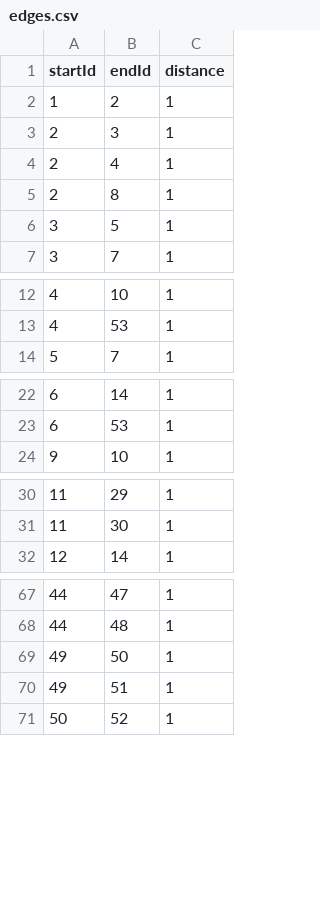
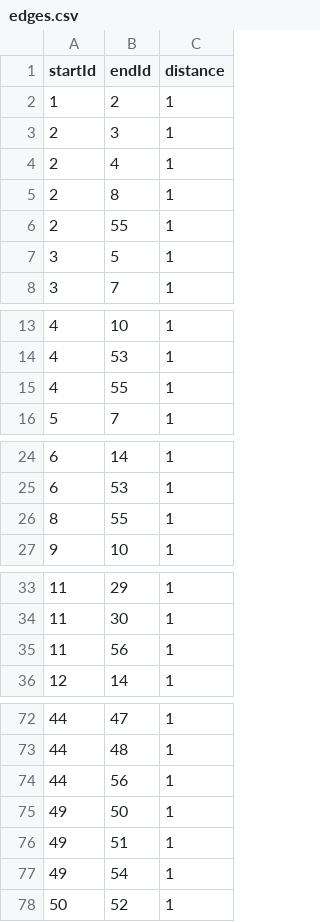
Before and after one commit to losingfayth/oose-campus-map, a CSV file: db/edges.csv, drawn as a sheet; only a part is shown, gaps mark what is left out; the diff covers the shown part only.

```diff
--- a/db/edges.csv
+++ b/db/edges.csv
@@ -5,2 +5,3 @@ startId,endId,distance
 2,8,1
+2,55,1
 3,5,1
@@ -13,2 +14,3 @@ startId,endId,distance
 4,53,1
+4,55,1
 5,7,1
@@ -23,2 +25,3 @@ startId,endId,distance
 6,53,1
+8,55,1
 9,10,1
@@ -31,2 +34,3 @@ startId,endId,distance
 11,30,1
+11,56,1
 12,14,1
@@ -68,4 +73,6 @@ startId,endId,distance
 44,48,1
+44,56,1
 49,50,1
 49,51,1
+49,54,1
 50,52,1
```
Also changed, not shown: 1 added row elsewhere in this file, db/nodes.csv, 20 other files.
